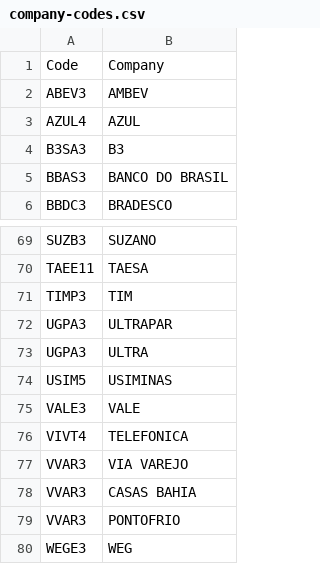
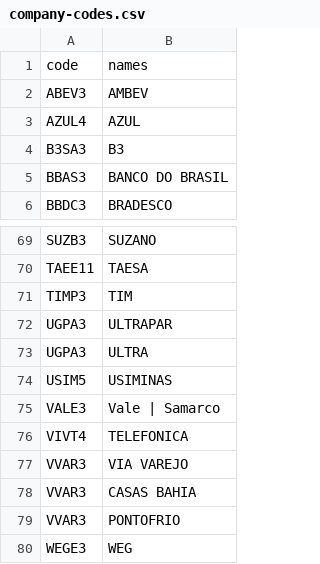
Before and after one commit to lgcanto/stock-market-predictor-old, a CSV file: datasets/company-codes.csv, drawn as a sheet; only a part is shown, gaps mark what is left out.

Commit message:
Adding VALE3.py, updating company-codes

```diff
--- a/datasets/company-codes.csv
+++ b/datasets/company-codes.csv
@@ -1,2 +1,2 @@
-Code,Company
+code,names
 ABEV3,AMBEV
@@ -74,3 +74,3 @@ UGPA3,ULTRA
 USIM5,USIMINAS
-VALE3,VALE
+VALE3,Vale | Samarco
 VIVT4,TELEFONICA
```
Also changed, not shown: 3 other files.
